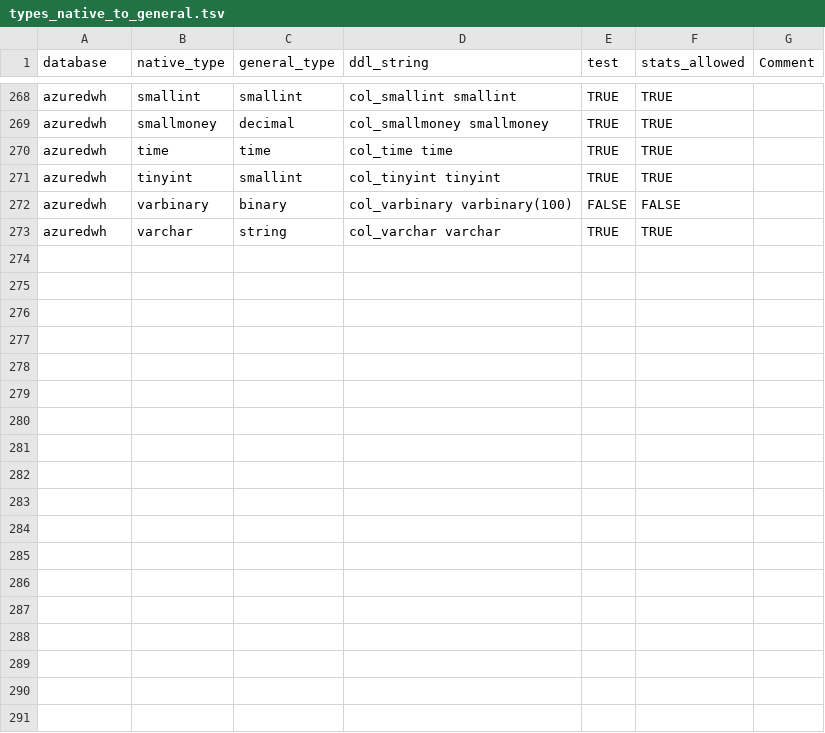
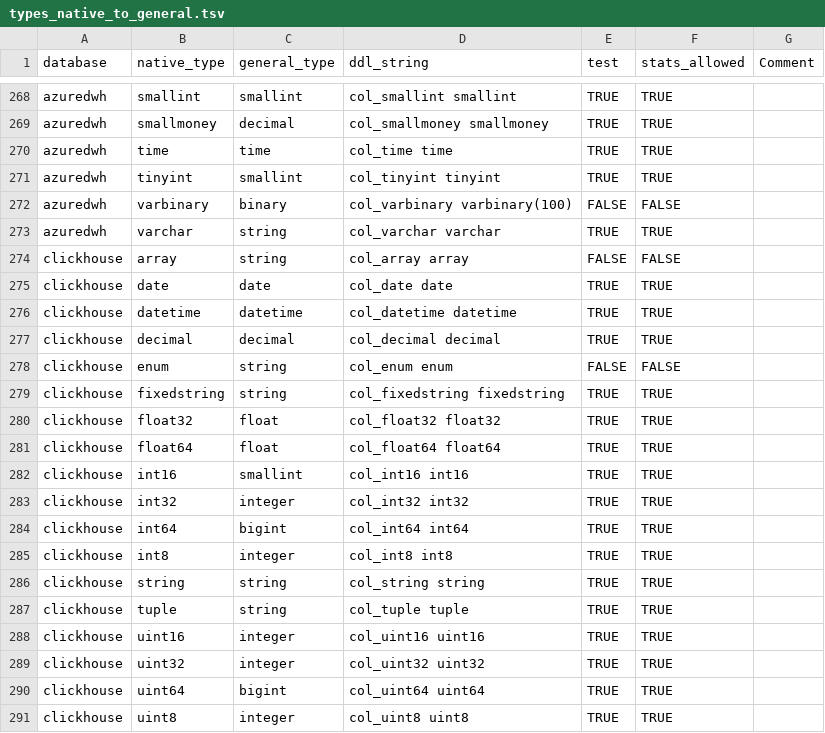
Before and after one commit to flarco/dbio, a TSV file: database/templates/types_native_to_general.tsv, drawn as a sheet; only a part is shown, gaps mark what is left out.

Commit message:
[skip ci] add clickhouse

```diff
--- a/database/templates/types_native_to_general.tsv
+++ b/database/templates/types_native_to_general.tsv
@@ -273 +273,19 @@ azuredwh	varbinary	binary	col_varbinary varbinary(100)	FALSE	FALSE
 azuredwh	varchar	string	col_varchar varchar	TRUE	TRUE	
+clickhouse	array	string	col_array array	FALSE	FALSE	
+clickhouse	date	date	col_date date	TRUE	TRUE	
+clickhouse	datetime	datetime	col_datetime datetime	TRUE	TRUE	
+clickhouse	decimal	decimal	col_decimal decimal	TRUE	TRUE	
+clickhouse	enum	string	col_enum enum	FALSE	FALSE	
+clickhouse	fixedstring	string	col_fixedstring fixedstring	TRUE	TRUE	
+clickhouse	float32	float	col_float32 float32	TRUE	TRUE	
+clickhouse	float64	float	col_float64 float64	TRUE	TRUE	
+clickhouse	int16	smallint	col_int16 int16	TRUE	TRUE	
+clickhouse	int32	integer	col_int32 int32	TRUE	TRUE	
+clickhouse	int64	bigint	col_int64 int64	TRUE	TRUE	
+clickhouse	int8	integer	col_int8 int8	TRUE	TRUE	
+clickhouse	string	string	col_string string	TRUE	TRUE	
+clickhouse	tuple	string	col_tuple tuple	TRUE	TRUE	
+clickhouse	uint16	integer	col_uint16 uint16	TRUE	TRUE	
+clickhouse	uint32	integer	col_uint32 uint32	TRUE	TRUE	
+clickhouse	uint64	bigint	col_uint64 uint64	TRUE	TRUE	
+clickhouse	uint8	integer	col_uint8 uint8	TRUE	TRUE	
```
Also changed, not shown: database/templates/types_general_to_native.tsv, 13 other files.
